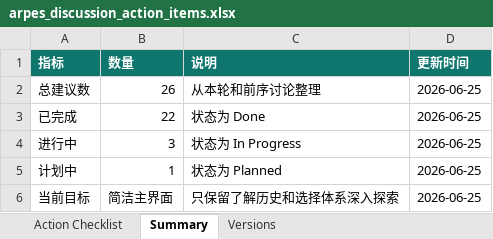
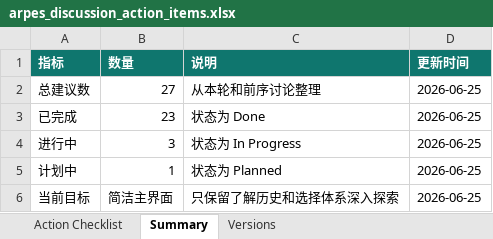
Before and after one commit to cocoyou123456789-sketch/data, an Excel workbook: outputs/arpes_action_checklist/arpes_discussion_action_items.xlsx, sheet Summary, drawn as a sheet; values as stored, in another font and other column widths than the file's, no borders; the diff names each change by its address in the sheet, - before the commit and + after, or states it on an @@ line.

```diff
--- a/outputs/arpes_action_checklist/arpes_discussion_action_items.xlsx (sheet Summary)
+++ b/outputs/arpes_action_checklist/arpes_discussion_action_items.xlsx (sheet Summary)
-B2 (数量): 26
+B2 (数量): 27
-B3 (数量): 22
+B3 (数量): 23
```
Also changed, not shown: sheet Action Checklist, sheet Versions, 5 other files.
